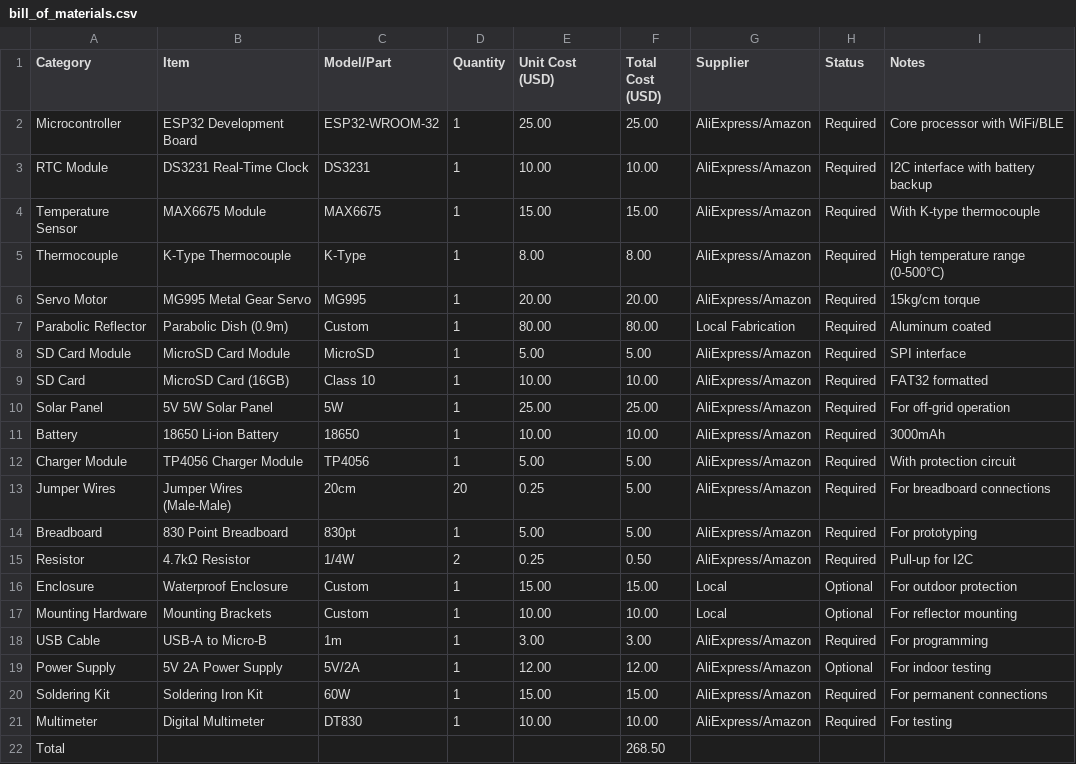
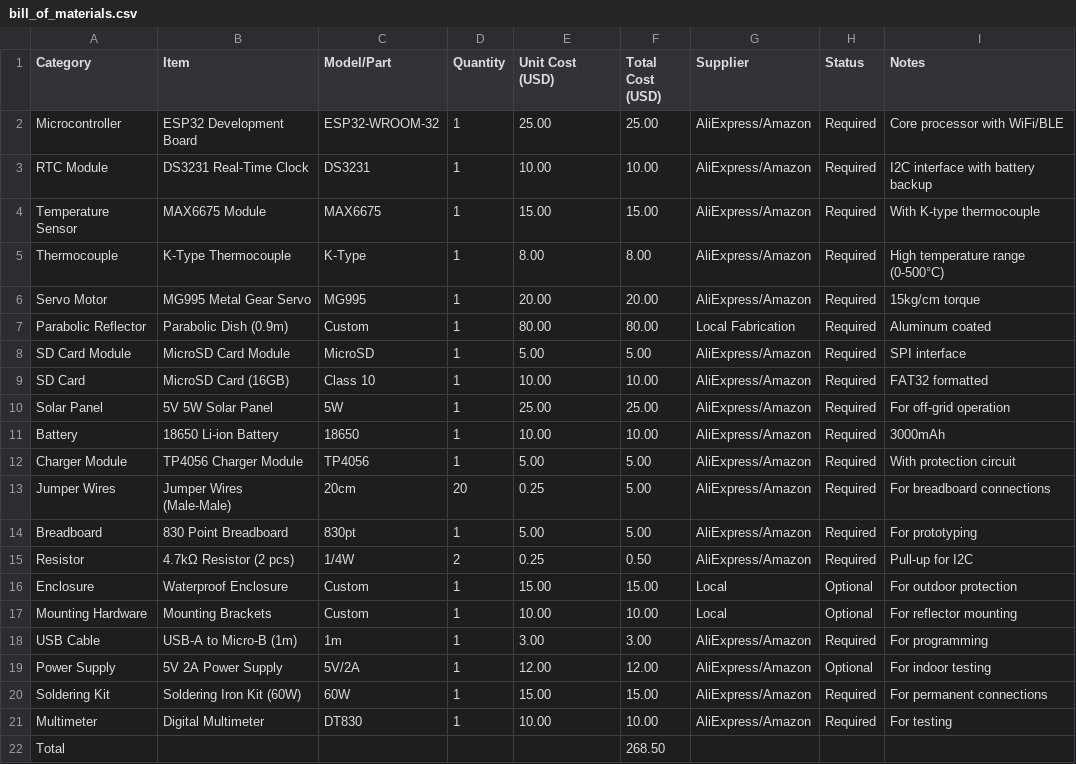
Before and after one commit to solartrace-ss/solartrace-ss, a CSV file: hardware/bill_of_materials.csv, drawn as a sheet; the diff names each change by its address in the sheet, - before the commit and + after, or states it on an @@ line.

Commit message:
Update descriptions and quantities in BOM, Alek

```diff
--- a/hardware/bill_of_materials.csv
+++ b/hardware/bill_of_materials.csv
-B15 (Item): 4.7kΩ Resistor
+B15 (Item): 4.7kΩ Resistor (2 pcs)
-B18 (Item): USB-A to Micro-B
+B18 (Item): USB-A to Micro-B (1m)
-B20 (Item): Soldering Iron Kit
+B20 (Item): Soldering Iron Kit (60W)
```
